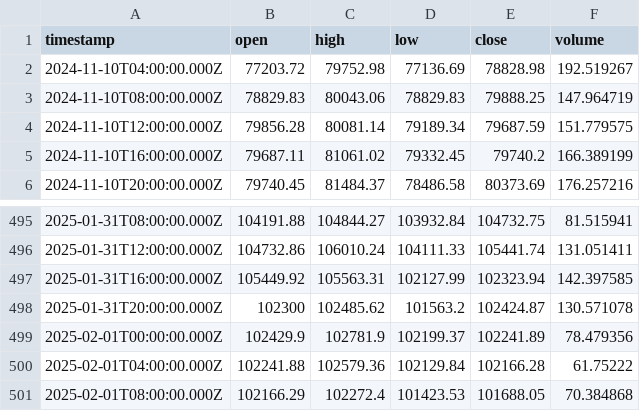
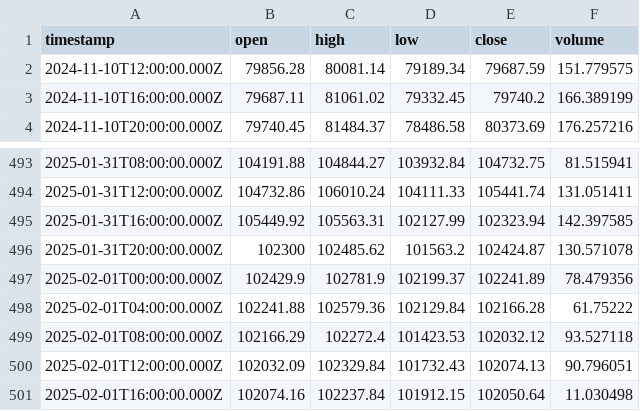
Before and after one commit to ocirede/JavaScript_Crypto_Bot, a CSV file: ohlcv_BTC-USDT_4h.csv, drawn as a sheet; only a part is shown, gaps mark what is left out.

```diff
--- a/ohlcv_BTC-USDT_4h.csv
+++ b/ohlcv_BTC-USDT_4h.csv
@@ -1,4 +1,2 @@
 "timestamp","open","high","low","close","volume"
-"2024-11-10T04:00:00.000Z",77203.72,79752.98,77136.69,78828.98,192.519267
-"2024-11-10T08:00:00.000Z",78829.83,80043.06,78829.83,79888.25,147.964719
 "2024-11-10T12:00:00.000Z",79856.28,80081.14,79189.34,79687.59,151.779575
@@ -500,2 +498,4 @@
 "2025-02-01T04:00:00.000Z",102241.88,102579.36,102129.84,102166.28,61.75222
-"2025-02-01T08:00:00.000Z",102166.29,102272.4,101423.53,101688.05,70.384868
+"2025-02-01T08:00:00.000Z",102166.29,102272.4,101423.53,102032.12,93.527118
+"2025-02-01T12:00:00.000Z",102032.09,102329.84,101732.43,102074.13,90.796051
+"2025-02-01T16:00:00.000Z",102074.16,102237.84,101912.15,102050.64,11.030498
```
Also changed, not shown: indicators_BTC-USDT_4h.csv, indicators_BTC-USDT_5m.csv, 5 other files.
